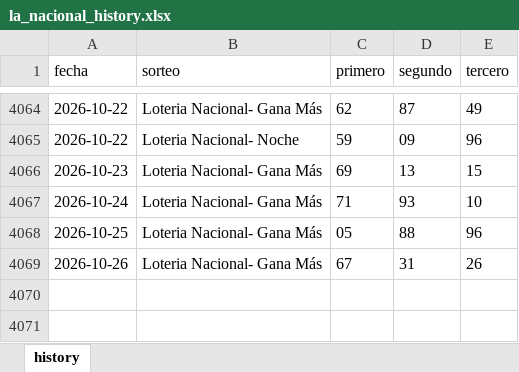
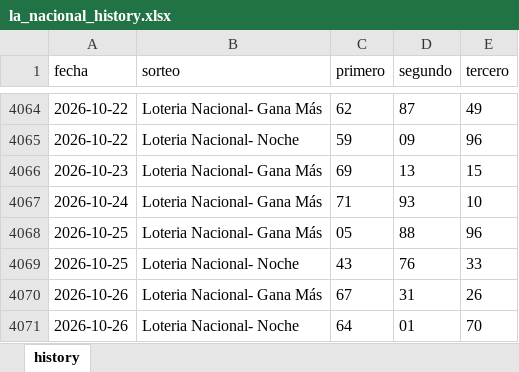
Before and after one commit to carbosota1/LOTERIA-NACIONAL-2, an Excel workbook: data/la_nacional_history.xlsx, sheet history, drawn as a sheet; only a part is shown, gaps mark what is left out; values as stored, in another font and other column widths than the file's, no borders; the diff names each change by its address in the sheet, - before the commit and + after, or states it on an @@ line.

Commit message:
LN update (history/logs)

```diff
--- a/data/la_nacional_history.xlsx (sheet history)
+++ b/data/la_nacional_history.xlsx (sheet history)
+row 4069: 2026-10-25 | Loteria Nacional- Noche | 43 | 76 | 33
+row 4071: 2026-10-26 | Loteria Nacional- Noche | 64 | 01 | 70
```
Also changed, not shown: 2 other files.
